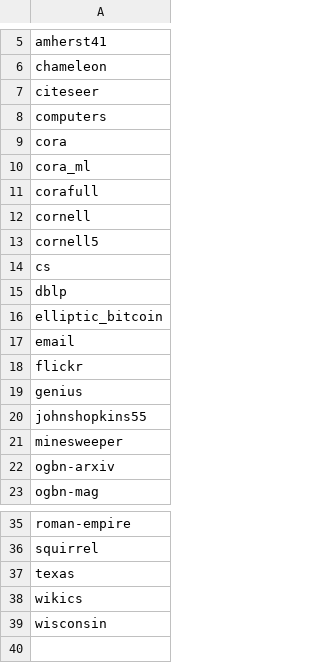
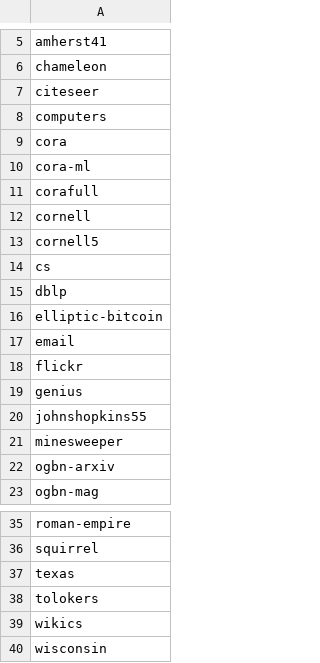
Before and after one commit to zhiqiangzhongddu/merging-graph, a TSV file: data/available_node_datasets.tsv, drawn as a sheet; only a part is shown, gaps mark what is left out.

Commit message:
update data loader

```diff
--- a/data/available_node_datasets.tsv
+++ b/data/available_node_datasets.tsv
@@ -9,3 +9,3 @@ computers
 cora
-cora_ml
+cora-ml
 corafull
@@ -15,3 +15,3 @@ cs
 dblp
-elliptic_bitcoin
+elliptic-bitcoin
 email
@@ -37,2 +37,3 @@ squirrel
 texas
+tolokers
 wikics
```
Also changed, not shown: 6 other files.
